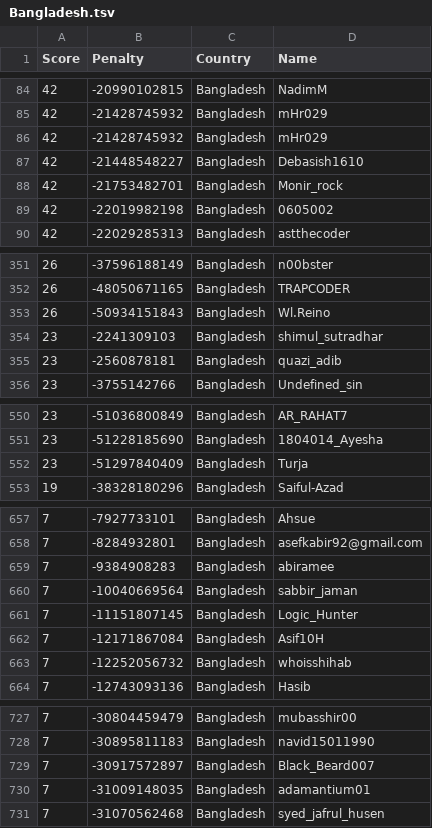
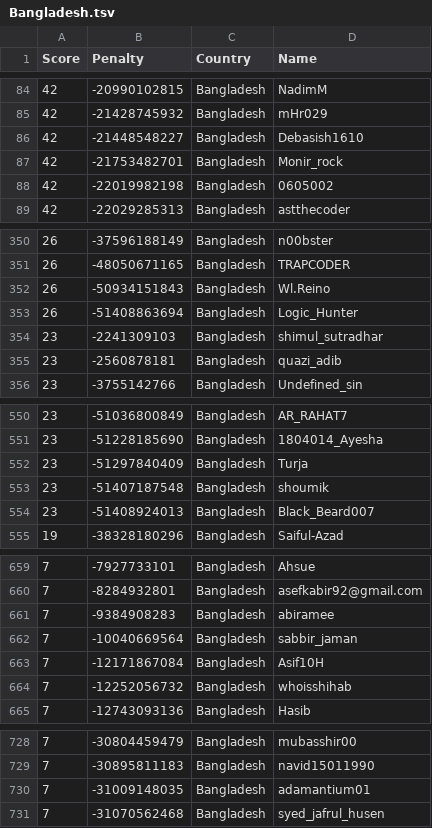
Before and after one commit to Sea-n/GCJ-score, a TSV file: Bangladesh.tsv, drawn as a sheet; only a part is shown, gaps mark what is left out; the diff covers the shown part only.

```diff
--- a/Bangladesh.tsv
+++ b/Bangladesh.tsv
@@ -85,3 +85,2 @@ Score	Penalty	Country	Name
 42	-21428745932	Bangladesh	mHr029
-42	-21428745932	Bangladesh	mHr029
 42	-21448548227	Bangladesh	Debasish1610
@@ -353,2 +352,3 @@ Score	Penalty	Country	Name
 26	-50934151843	Bangladesh	Wl.Reino
+26	-51408863694	Bangladesh	Logic_Hunter
 23	-2241309103	Bangladesh	shimul_sutradhar
@@ -552,2 +552,4 @@ Score	Penalty	Country	Name
 23	-51297840409	Bangladesh	Turja
+23	-51407187548	Bangladesh	shoumik
+23	-51408924013	Bangladesh	Black_Beard007
 19	-38328180296	Bangladesh	Saiful-Azad
@@ -660,3 +662,2 @@ Score	Penalty	Country	Name
 7	-10040669564	Bangladesh	sabbir_jaman
-7	-11151807145	Bangladesh	Logic_Hunter
 7	-12171867084	Bangladesh	Asif10H
@@ -728,3 +729,2 @@ Score	Penalty	Country	Name
 7	-30895811183	Bangladesh	navid15011990
-7	-30917572897	Bangladesh	Black_Beard007
 7	-31009148035	Bangladesh	adamantium01
```
Also changed, not shown: 3 added rows, 1 removed row and 47 moved rows elsewhere in this file, ALL.tsv, Egypt.tsv, 18 other files.
